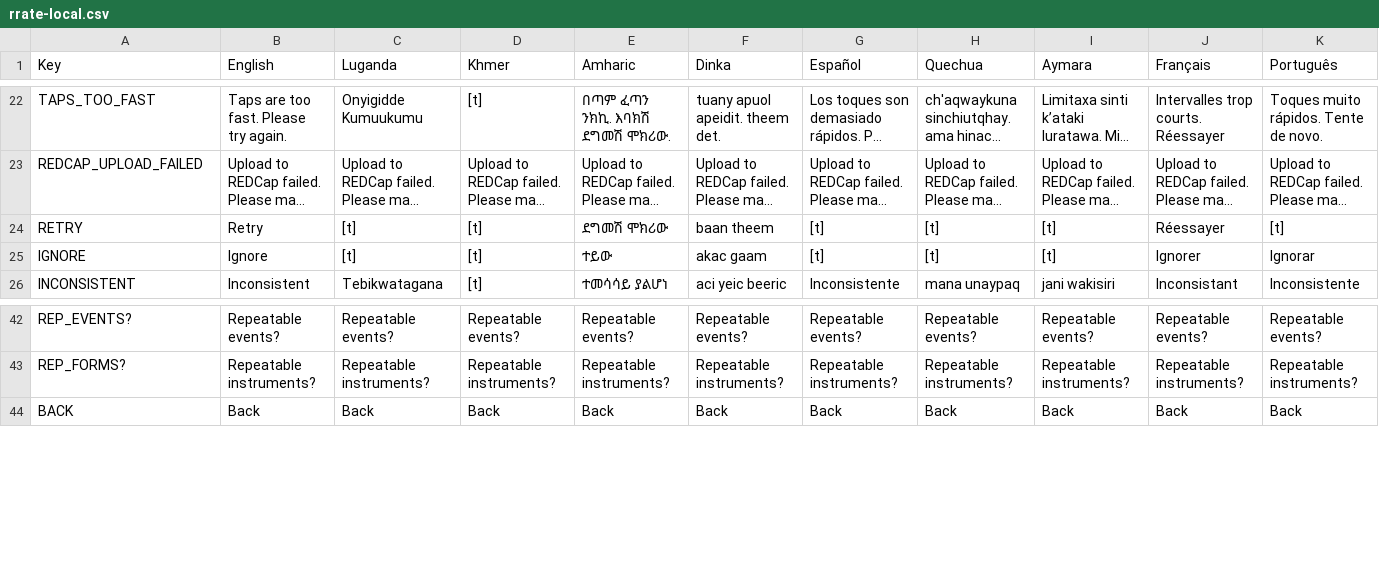
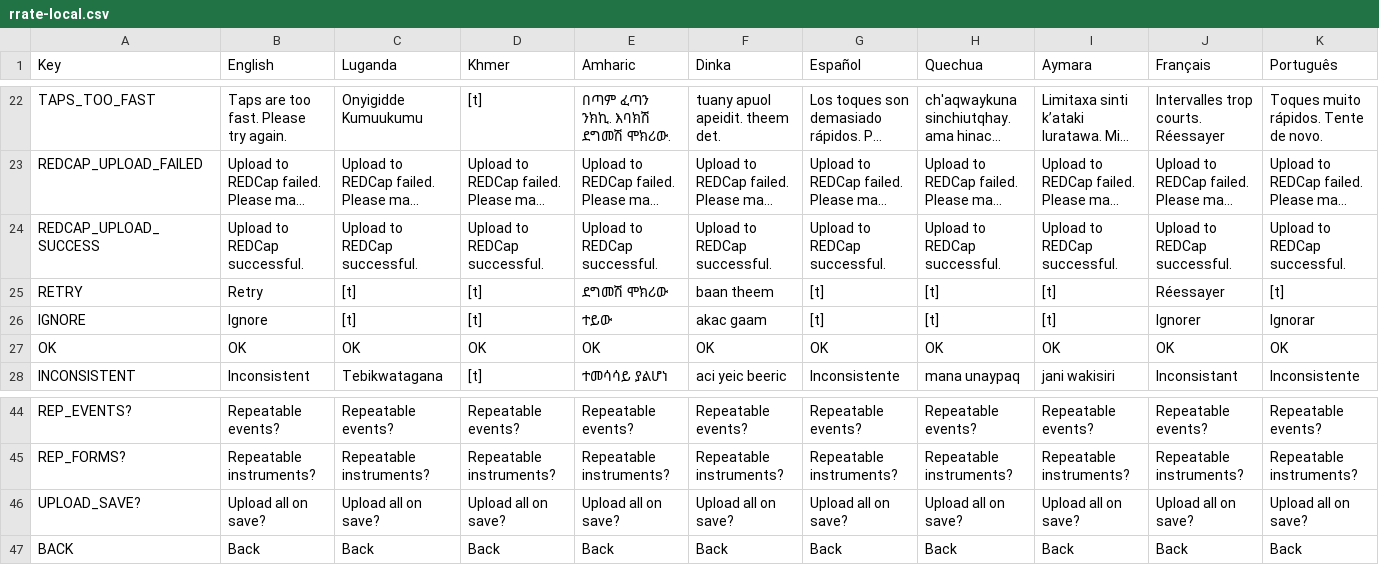
Before and after one commit to part-cw/LNhealth, a CSV file: modules/rrate/rrate-local.csv, drawn as a sheet; only a part is shown, gaps mark what is left out; long unchanged cells end in …; the diff names each change by its address in the sheet, - before the commit and + after, or states it on an @@ line.

Commit message:
RRATE: Added upload-on-save feature and added popup message on successful REDCap upload.

```diff
--- a/modules/rrate/rrate-local.csv
+++ b/modules/rrate/rrate-local.csv
+row 24: REDCAP_UPLOAD_SUCCESS | Upload to REDCap successful. | Upload to REDCap successful. | Upload to REDCap successful. | Upload to REDCap successful. | Upload to REDCap successful. | Upload to REDCap successful. | Upload to REDCap successful. | Upload to REDCap successful. | Upload to REDCap successful. | Upload to REDCap successful.
+row 27: OK | OK | OK | OK | OK | OK | OK | OK | OK | OK | OK
+row 46: UPLOAD_SAVE? | Upload all on save? | Upload all on save? | Upload all on save? | Upload all on save? | Upload all on save? | Upload all on save? | Upload all on save? | Upload all on save? | Upload all on save? | Upload all on save?
```
Also changed, not shown: 1 other file.
